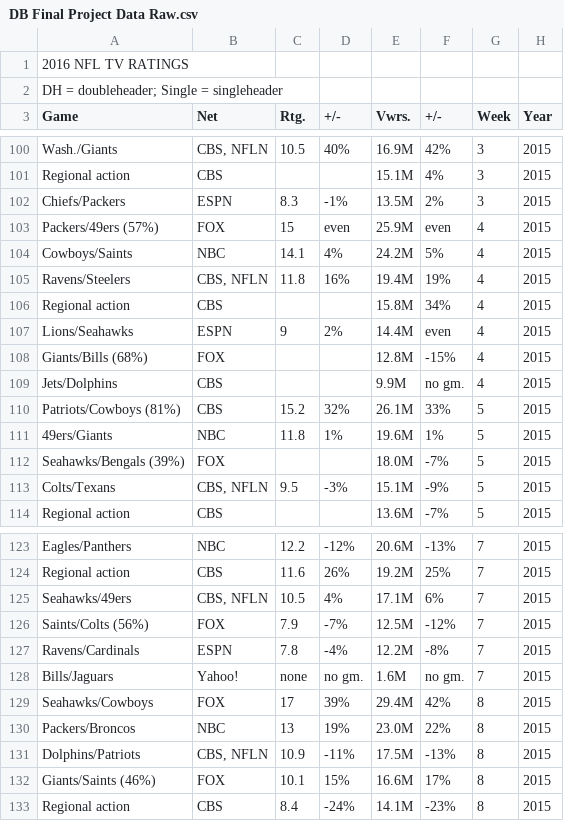
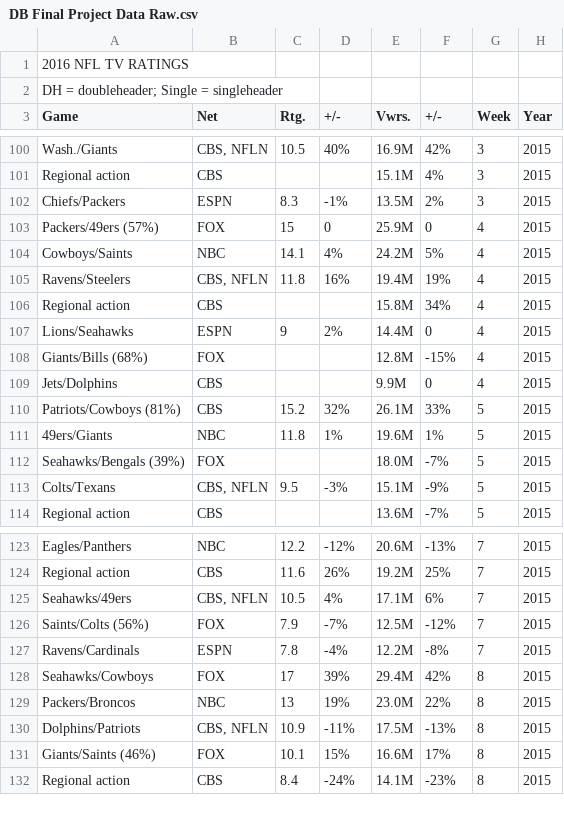
Before and after one commit to vishbail/DB-Final-Project, a CSV file: DB Final Project Data Raw.csv, drawn as a sheet; only a part is shown, gaps mark what is left out.

Commit message:
Add files via upload

```diff
--- a/DB Final Project Data Raw.csv
+++ b/DB Final Project Data Raw.csv
@@ -102,3 +102,3 @@ Regional action,CBS,,,15.1M,4%,3,2015,,,,,,,,,,,,,,
 Chiefs/Packers,ESPN,8.3,-1%,13.5M,2%,3,2015,,,,,,,,,,,,,,
-Packers/49ers (57%),FOX,15,even,25.9M,even,4,2015,,,,,,,,,,,,,,
+Packers/49ers (57%),FOX,15,0,25.9M,0,4,2015,,,,,,,,,,,,,,
 Cowboys/Saints,NBC,14.1,4%,24.2M,5%,4,2015,,,,,,,,,,,,,,
@@ -106,5 +106,5 @@ Ravens/Steelers,"CBS, NFLN",11.8,16%,19.4M,19%,4,2015,,,,,,,,,,,,,,
 Regional action,CBS,,,15.8M,34%,4,2015,,,,,,,,,,,,,,
-Lions/Seahawks,ESPN,9,2%,14.4M,even,4,2015,,,,,,,,,,,,,,
+Lions/Seahawks,ESPN,9,2%,14.4M,0,4,2015,,,,,,,,,,,,,,
 Giants/Bills (68%),FOX,,,12.8M,-15%,4,2015,,,,,,,,,,,,,,
-Jets/Dolphins,CBS,,,9.9M,no gm.,4,2015,,,,,,,,,,,,,,
+Jets/Dolphins,CBS,,,9.9M,0,4,2015,,,,,,,,,,,,,,
 Patriots/Cowboys (81%),CBS,15.2,32%,26.1M,33%,5,2015,,,,,,,,,,,,,,
@@ -127,3 +127,2 @@ Saints/Colts (56%),FOX,7.9,-7%,12.5M,-12%,7,2015,,,,,,,,,,,,,,
 Ravens/Cardinals,ESPN,7.8,-4%,12.2M,-8%,7,2015,,,,,,,,,,,,,,
-Bills/Jaguars,Yahoo!,none,no gm.,1.6M,no gm.,7,2015,,,,,,,,,,,,,,
 Seahawks/Cowboys,FOX,17,39%,29.4M,42%,8,2015,,,,,,,,,,,,,,
```
